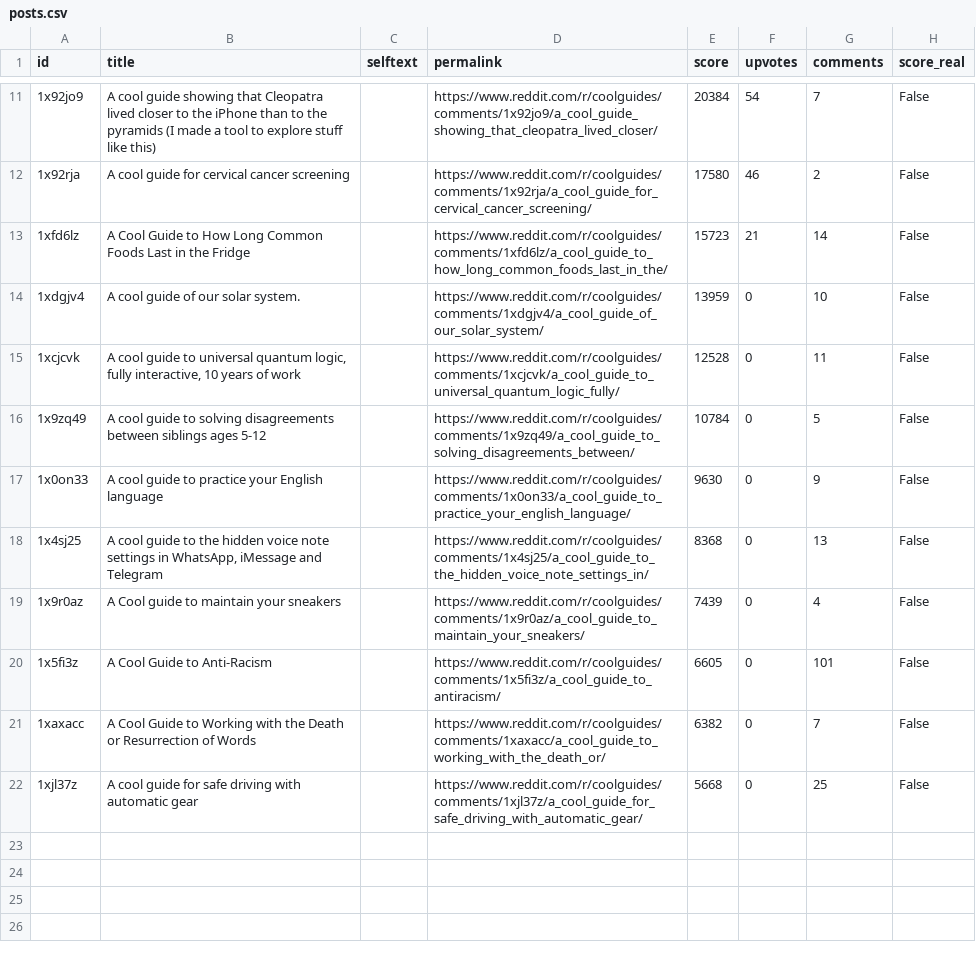
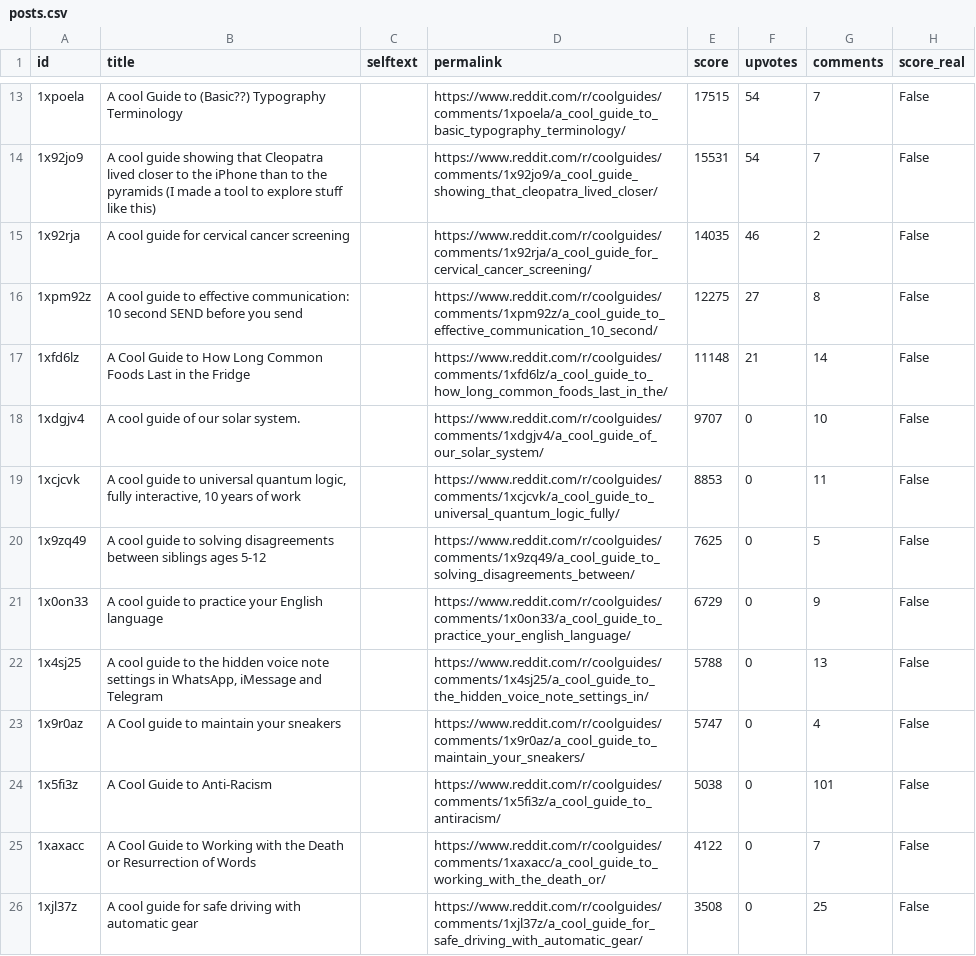
Before and after one commit to jalalchowdhury1/reddit-scraper, a CSV file: data/r_coolguides/posts.csv, drawn as a sheet; only a part is shown, gaps mark what is left out; the diff covers the shown part only.

```diff
--- a/data/r_coolguides/posts.csv
+++ b/data/r_coolguides/posts.csv
@@ -11,12 +13,14 @@ id,title,selftext,permalink,score,upvotes,comments,score_real
-1x92jo9,A cool guide showing that Cleopatra lived closer to the iPhone than to the pyramids (I made a tool to explore stuff like this),,https://www.reddit.com/r/coolguides/comments/1x92jo9/a_cool_guide_showing_that_cleopatra_lived_closer/,20384,54,7,False
-1x92rja,A cool guide for cervical cancer screening,,https://www.reddit.com/r/coolguides/comments/1x92rja/a_cool_guide_for_cervical_cancer_screening/,17580,46,2,False
-1xfd6lz,A Cool Guide to How Long Common Foods Last in the Fridge,,https://www.reddit.com/r/coolguides/comments/1xfd6lz/a_cool_guide_to_how_long_common_foods_last_in_the/,15723,21,14,False
-1xdgjv4,A cool guide of our solar system.,,https://www.reddit.com/r/coolguides/comments/1xdgjv4/a_cool_guide_of_our_solar_system/,13959,0,10,False
-1xcjcvk,"A cool guide to universal quantum logic, fully interactive, 10 years of work",,https://www.reddit.com/r/coolguides/comments/1xcjcvk/a_cool_guide_to_universal_quantum_logic_fully/,12528,0,11,False
-1x9zq49,A cool guide to solving disagreements between siblings ages 5-12,,https://www.reddit.com/r/coolguides/comments/1x9zq49/a_cool_guide_to_solving_disagreements_between/,10784,0,5,False
-1x0on33,A cool guide to practice your English language,,https://www.reddit.com/r/coolguides/comments/1x0on33/a_cool_guide_to_practice_your_english_language/,9630,0,9,False
-1x4sj25,"A cool guide to the hidden voice note settings in WhatsApp, iMessage and Telegram",,https://www.reddit.com/r/coolguides/comments/1x4sj25/a_cool_guide_to_the_hidden_voice_note_settings_in/,8368,0,13,False
-1x9r0az,A Cool guide to maintain your sneakers,,https://www.reddit.com/r/coolguides/comments/1x9r0az/a_cool_guide_to_maintain_your_sneakers/,7439,0,4,False
-1x5fi3z,A Cool Guide to Anti-Racism,,https://www.reddit.com/r/coolguides/comments/1x5fi3z/a_cool_guide_to_antiracism/,6605,0,101,False
-1xaxacc,A Cool Guide to Working with the Death or Resurrection of Words,,https://www.reddit.com/r/coolguides/comments/1xaxacc/a_cool_guide_to_working_with_the_death_or/,6382,0,7,False
-1xjl37z,A cool guide for safe driving with automatic gear,,https://www.reddit.com/r/coolguides/comments/1xjl37z/a_cool_guide_for_safe_driving_with_automatic_gear/,5668,0,25,False
+1xpoela,A cool Guide to (Basic??) Typography Terminology,,https://www.reddit.com/r/coolguides/comments/1xpoela/a_cool_guide_to_basic_typography_terminology/,17515,54,7,False
+1x92jo9,A cool guide showing that Cleopatra lived closer to the iPhone than to the pyramids (I made a tool to explore stuff like this),,https://www.reddit.com/r/coolguides/comments/1x92jo9/a_cool_guide_showing_that_cleopatra_lived_closer/,15531,54,7,False
+1x92rja,A cool guide for cervical cancer screening,,https://www.reddit.com/r/coolguides/comments/1x92rja/a_cool_guide_for_cervical_cancer_screening/,14035,46,2,False
+1xpm92z,A cool guide to effective communication: 10 second SEND before you send,,https://www.reddit.com/r/coolguides/comments/1xpm92z/a_cool_guide_to_effective_communication_10_second/,12275,27,8,False
+1xfd6lz,A Cool Guide to How Long Common Foods Last in the Fridge,,https://www.reddit.com/r/coolguides/comments/1xfd6lz/a_cool_guide_to_how_long_common_foods_last_in_the/,11148,21,14,False
+1xdgjv4,A cool guide of our solar system.,,https://www.reddit.com/r/coolguides/comments/1xdgjv4/a_cool_guide_of_our_solar_system/,9707,0,10,False
+1xcjcvk,"A cool guide to universal quantum logic, fully interactive, 10 years of work",,https://www.reddit.com/r/coolguides/comments/1xcjcvk/a_cool_guide_to_universal_quantum_logic_fully/,8853,0,11,False
+1x9zq49,A cool guide to solving disagreements between siblings ages 5-12,,https://www.reddit.com/r/coolguides/comments/1x9zq49/a_cool_guide_to_solving_disagreements_between/,7625,0,5,False
+1x0on33,A cool guide to practice your English language,,https://www.reddit.com/r/coolguides/comments/1x0on33/a_cool_guide_to_practice_your_english_language/,6729,0,9,False
+1x4sj25,"A cool guide to the hidden voice note settings in WhatsApp, iMessage and Telegram",,https://www.reddit.com/r/coolguides/comments/1x4sj25/a_cool_guide_to_the_hidden_voice_note_settings_in/,5788,0,13,False
+1x9r0az,A Cool guide to maintain your sneakers,,https://www.reddit.com/r/coolguides/comments/1x9r0az/a_cool_guide_to_maintain_your_sneakers/,5747,0,4,False
+1x5fi3z,A Cool Guide to Anti-Racism,,https://www.reddit.com/r/coolguides/comments/1x5fi3z/a_cool_guide_to_antiracism/,5038,0,101,False
+1xaxacc,A Cool Guide to Working with the Death or Resurrection of Words,,https://www.reddit.com/r/coolguides/comments/1xaxacc/a_cool_guide_to_working_with_the_death_or/,4122,0,7,False
+1xjl37z,A cool guide for safe driving with automatic gear,,https://www.reddit.com/r/coolguides/comments/1xjl37z/a_cool_guide_for_safe_driving_with_automatic_gear/,3508,0,25,False
```
Also changed, not shown: 5 added rows, 3 removed rows and 6 edited cells elsewhere in this file, data/r_LifeProTips/posts.csv, data/r_Productivity_yearly/posts.csv, 23 other files.
